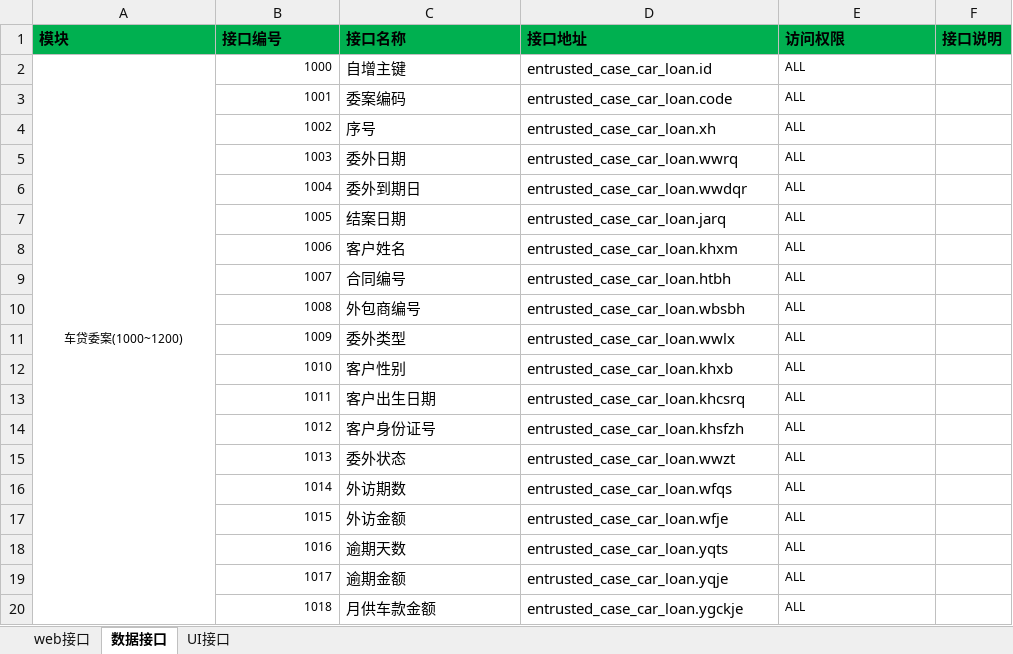
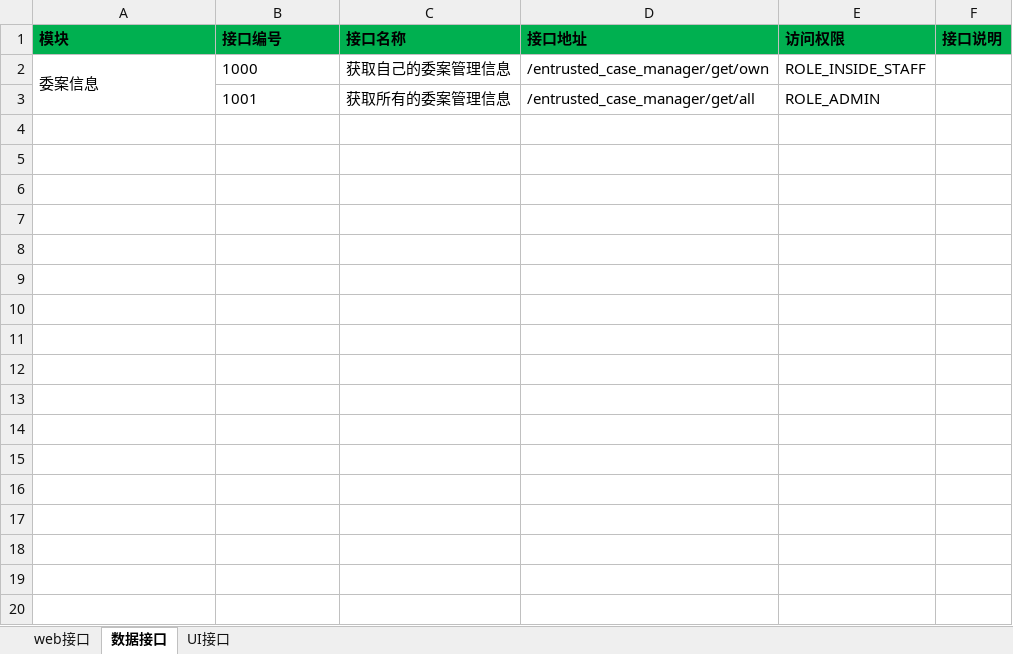
Before and after one commit to Patrick-Wang/LoanMgr, an Excel workbook: design/协议.xlsx, sheet 数据接口, drawn as a sheet; only a part is shown; values as stored, in another font and other column widths than the file's, no borders; the diff covers the shown part only; the diff names each change by its address in the sheet, - before the commit and + after, or states it on an @@ line.

```diff
--- a/design/协议.xlsx (sheet 数据接口)
+++ b/design/协议.xlsx (sheet 数据接口)
-A2 (模块): 车贷委案(1000~1200)
+A2 (模块): 委案信息
@@ A2:B2 text size: larger @@
-A2 alignment: center
+A2 alignment: left
-B2:B3 alignment: right
+B2:B3 alignment: left
-C2 (接口名称): 自增主键
+C2 (接口名称): 获取自己的委案管理信息
-D2 (接口地址): entrusted_case_car_loan.id
+D2 (接口地址): /entrusted_case_manager/get/own
-E2 (访问权限): ALL
+E2 (访问权限): ROLE_INSIDE_STAFF
@@ E2:E3 text size: larger @@
@@ B3 text size: larger @@
-C3 (接口名称): 委案编码
+C3 (接口名称): 获取所有的委案管理信息
-D3 (接口地址): entrusted_case_car_loan.code
+D3 (接口地址): /entrusted_case_manager/get/all
-E3 (访问权限): ALL
+E3 (访问权限): ROLE_ADMIN
-row 4:  | 1002 | 序号 | entrusted_case_car_loan.xh | ALL
-row 5:  | 1003 | 委外日期 | entrusted_case_car_loan.wwrq | ALL
-row 6:  | 1004 | 委外到期日 | entrusted_case_car_loan.wwdqr | ALL
-row 7:  | 1005 | 结案日期 | entrusted_case_car_loan.jarq | ALL
-row 8:  | 1006 | 客户姓名 | entrusted_case_car_loan.khxm | ALL
-row 9:  | 1007 | 合同编号 | entrusted_case_car_loan.htbh | ALL
-row 10:  | 1008 | 外包商编号 | entrusted_case_car_loan.wbsbh | ALL
-row 11:  | 1009 | 委外类型 | entrusted_case_car_loan.wwlx | ALL
-row 12:  | 1010 | 客户性别 | entrusted_case_car_loan.khxb | ALL
-row 13:  | 1011 | 客户出生日期 | entrusted_case_car_loan.khcsrq | ALL
-row 14:  | 1012 | 客户身份证号 | entrusted_case_car_loan.khsfzh | ALL
-row 15:  | 1013 | 委外状态 | entrusted_case_car_loan.wwzt | ALL
-row 16:  | 1014 | 外访期数 | entrusted_case_car_loan.wfqs | ALL
-row 17:  | 1015 | 外访金额 | entrusted_case_car_loan.wfje | ALL
-row 18:  | 1016 | 逾期天数 | entrusted_case_car_loan.yqts | ALL
-row 19:  | 1017 | 逾期金额 | entrusted_case_car_loan.yqje | ALL
-row 20:  | 1018 | 月供车款金额 | entrusted_case_car_loan.ygckje | ALL
```
Also changed, not shown: 300 removed rows elsewhere in this sheet, sheet UI接口, sheet web接口, formulas that keep their value, design/数据库/数据字典.xlsx, 30 other files.
